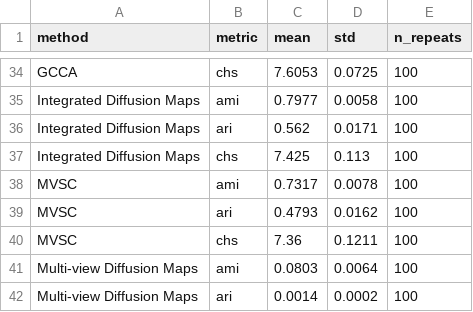
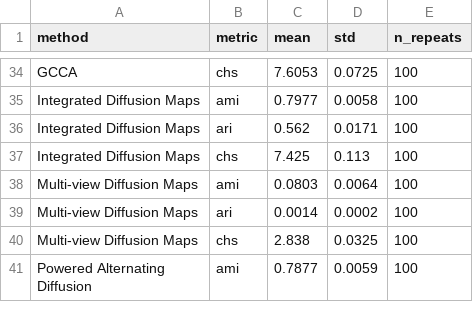
Before and after one commit to Gwendal-Debaussart/mixed-diffusion-trajectory, a CSV file: tables/benchmark_results/isolet_lindenbaum.csv, drawn as a sheet; only a part is shown, gaps mark what is left out; the shorter side is filled out with more unchanged rows.

```diff
--- a/tables/benchmark_results/isolet_lindenbaum.csv
+++ b/tables/benchmark_results/isolet_lindenbaum.csv
@@ -37,5 +37,2 @@ Integrated Diffusion Maps,ari,0.562,0.0171,100
 Integrated Diffusion Maps,chs,7.425,0.113,100
-MVSC,ami,0.7317,0.0078,100
-MVSC,ari,0.4793,0.0162,100
-MVSC,chs,7.36,0.1211,100
 Multi-view Diffusion Maps,ami,0.0803,0.0064,100
```
Also changed, not shown: tables/benchmark_results/caltech101-7.csv, tables/benchmark_results/leaves.csv, 21 other files.
